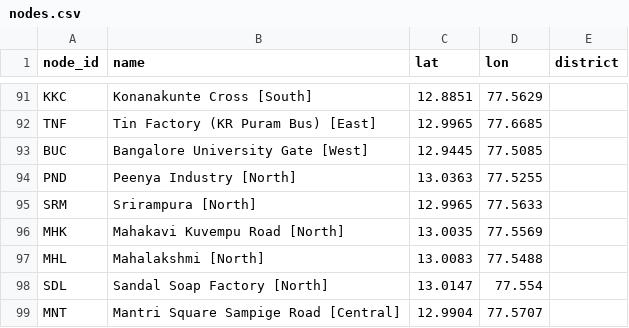
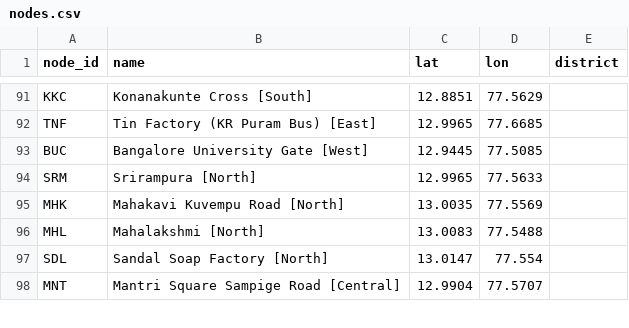
Before and after one commit to Bawin203/TransitPulse, a CSV file: nodes.csv, drawn as a sheet; only a part is shown, gaps mark what is left out.

```diff
--- a/nodes.csv
+++ b/nodes.csv
@@ -93,3 +93,2 @@ TNF,Tin Factory (KR Puram Bus) [East],12.9965,77.6685,
 BUC,Bangalore University Gate [West],12.9445,77.5085,
-PND,Peenya Industry [North],13.0363,77.5255,
 SRM,Srirampura [North],12.9965,77.5633,
```
Also changed, not shown: edges.csv, 1 other file.
